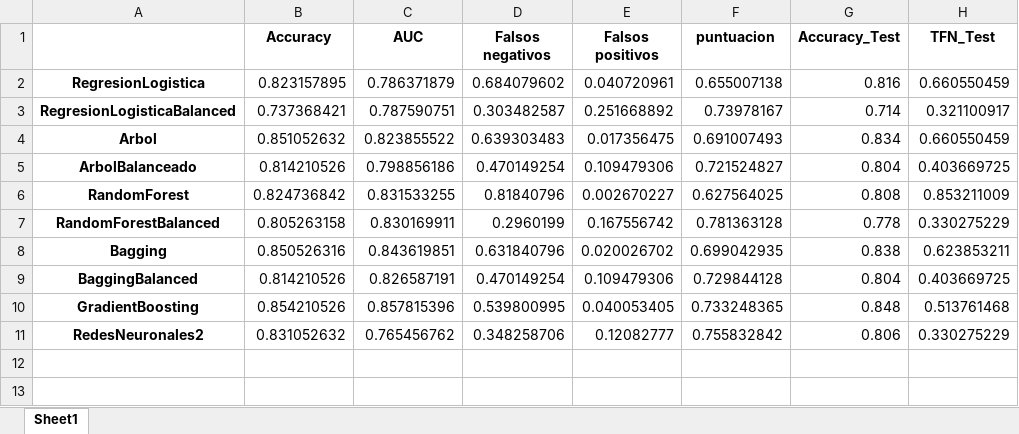
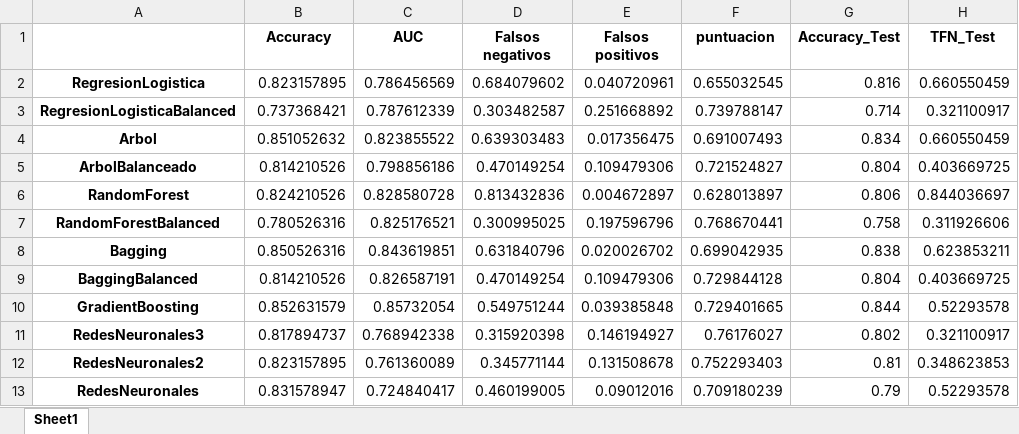
Before and after one commit to EclipsoIR/ProyectoMachineLearningPython, an Excel workbook: Data/MatrizPrecisionesModelosTest.xlsx, sheet Sheet1, drawn as a sheet; values as stored, in another font and other column widths than the file's, no borders; addresses are those after the commit; the diff names each change by its address in the sheet, - before the commit and + after, or states it on an @@ line.

```diff
--- a/Data/MatrizPrecisionesModelosTest.xlsx (sheet Sheet1)
+++ b/Data/MatrizPrecisionesModelosTest.xlsx (sheet Sheet1)
-C2 (AUC): 0.786371879
+C2 (AUC): 0.786456569
-F2 (puntuacion): 0.655007138
+F2 (puntuacion): 0.655032545
-C3 (AUC): 0.787590751
+C3 (AUC): 0.787612339
-F3 (puntuacion): 0.73978167
+F3 (puntuacion): 0.739788147
-B6 (Accuracy): 0.824736842
+B6 (Accuracy): 0.824210526
-C6 (AUC): 0.831533255
+C6 (AUC): 0.828580728
-D6 (Falsos negativos): 0.81840796
+D6 (Falsos negativos): 0.813432836
-E6 (Falsos positivos): 0.002670227
+E6 (Falsos positivos): 0.004672897
-F6 (puntuacion): 0.627564025
+F6 (puntuacion): 0.628013897
-G6 (Accuracy_Test): 0.808
+G6 (Accuracy_Test): 0.806
-H6 (TFN_Test): 0.853211009
+H6 (TFN_Test): 0.844036697
-B7 (Accuracy): 0.805263158
+B7 (Accuracy): 0.780526316
-C7 (AUC): 0.830169911
+C7 (AUC): 0.825176521
-D7 (Falsos negativos): 0.2960199
+D7 (Falsos negativos): 0.300995025
-E7 (Falsos positivos): 0.167556742
+E7 (Falsos positivos): 0.197596796
-F7 (puntuacion): 0.781363128
+F7 (puntuacion): 0.768670441
-G7 (Accuracy_Test): 0.778
+G7 (Accuracy_Test): 0.758
-H7 (TFN_Test): 0.330275229
+H7 (TFN_Test): 0.311926606
-B10 (Accuracy): 0.854210526
+B10 (Accuracy): 0.852631579
-C10 (AUC): 0.857815396
+C10 (AUC): 0.85732054
-D10 (Falsos negativos): 0.539800995
+D10 (Falsos negativos): 0.549751244
-E10 (Falsos positivos): 0.040053405
+E10 (Falsos positivos): 0.039385848
-F10 (puntuacion): 0.733248365
+F10 (puntuacion): 0.729401665
-G10 (Accuracy_Test): 0.848
+G10 (Accuracy_Test): 0.844
-H10 (TFN_Test): 0.513761468
+H10 (TFN_Test): 0.52293578
+row 11: RedesNeuronales3 | 0.817894737 | 0.768942338 | 0.315920398 | 0.146194927 | 0.76176027 | 0.802 | 0.321100917
-B12 (Accuracy): 0.831052632
+B12 (Accuracy): 0.823157895
-C12 (AUC): 0.765456762
+C12 (AUC): 0.761360089
-D12 (Falsos negativos): 0.348258706
+D12 (Falsos negativos): 0.345771144
-E12 (Falsos positivos): 0.12082777
+E12 (Falsos positivos): 0.131508678
-F12 (puntuacion): 0.755832842
+F12 (puntuacion): 0.752293403
-G12 (Accuracy_Test): 0.806
+G12 (Accuracy_Test): 0.81
-H12 (TFN_Test): 0.330275229
+H12 (TFN_Test): 0.348623853
+row 13: RedesNeuronales | 0.831578947 | 0.724840417 | 0.460199005 | 0.09012016 | 0.709180239 | 0.79 | 0.52293578
```
Also changed, not shown: Data/MatrizPrecisionesModelos.xlsx, 5 other files.
